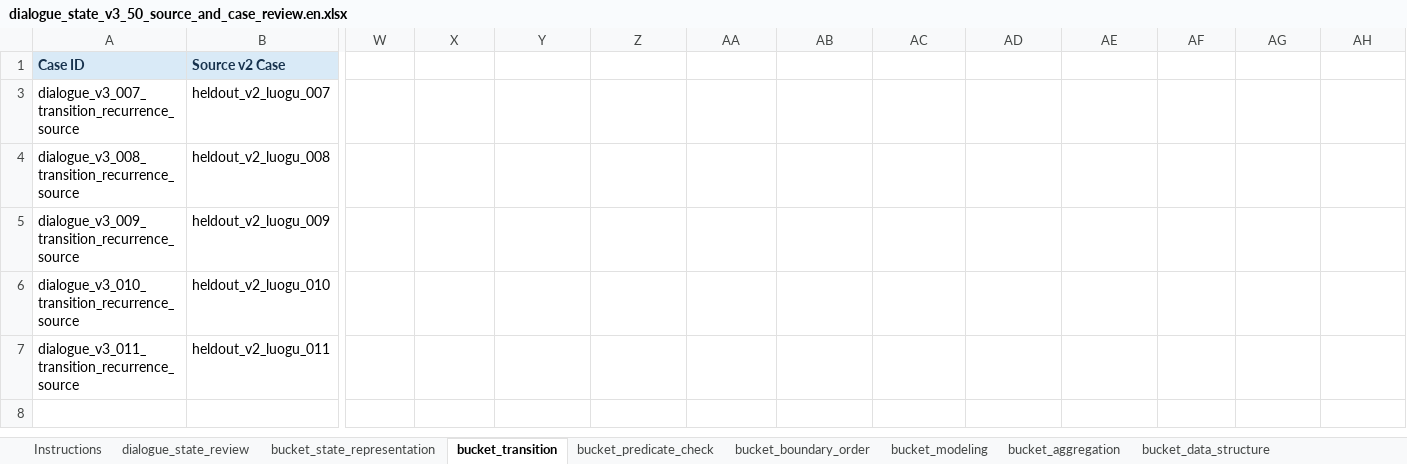
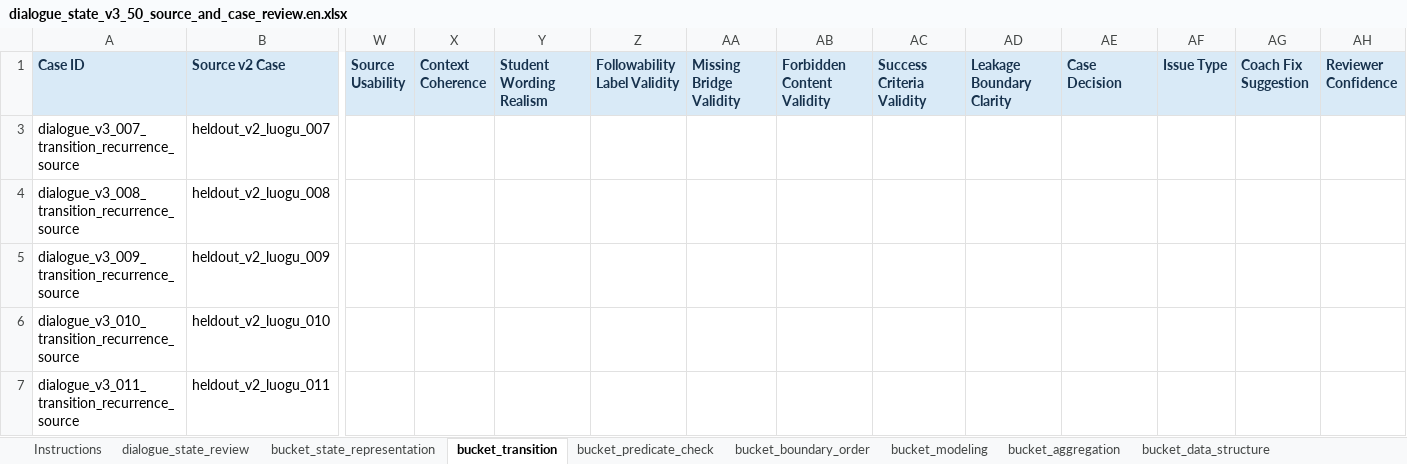
Before and after one commit to Zrolo/my_agent_project, an Excel workbook: agent_learning/03_noi_agent/docs/research/dialogue_state_v3_50_source_and_case_review.en.xlsx, sheet bucket_transition, drawn as a sheet; only a part is shown, gaps mark what is left out; values as stored, in another font and other column widths than the file's, no borders; the diff names each change by its address in the sheet, - before the commit and + after, or states it on an @@ line.

```diff
--- a/agent_learning/03_noi_agent/docs/research/dialogue_state_v3_50_source_and_case_review.en.xlsx (sheet bucket_transition)
+++ b/agent_learning/03_noi_agent/docs/research/dialogue_state_v3_50_source_and_case_review.en.xlsx (sheet bucket_transition)
-W1: (empty)
+W1: Source Usability
-W1:AH1 fill: none
+W1:AH1 fill: #D9EAF7
-X1: (empty)
+X1: Context Coherence
-Y1: (empty)
+Y1: Student Wording Realism
-Z1: (empty)
+Z1: Followability Label Validity
-AA1: (empty)
+AA1: Missing Bridge Validity
-AB1: (empty)
+AB1: Forbidden Content Validity
-AC1: (empty)
+AC1: Success Criteria Validity
-AD1: (empty)
+AD1: Leakage Boundary Clarity
-AE1: (empty)
+AE1: Case Decision
-AF1: (empty)
+AF1: Issue Type
-AG1: (empty)
+AG1: Coach Fix Suggestion
-AH1: (empty)
+AH1: Reviewer Confidence
```
Also changed, not shown: sheet bucket_policy, sheet bucket_aggregation, sheet bucket_predicate_check, sheet bucket_debugging, sheet bucket_implementation, sheet bucket_modeling, 6 more sheets, hidden cells, agent_learning/03_noi_agent/docs/research/dialogue_state_v3_50_source_and_case_review.zh.xlsx, 6 other files.
